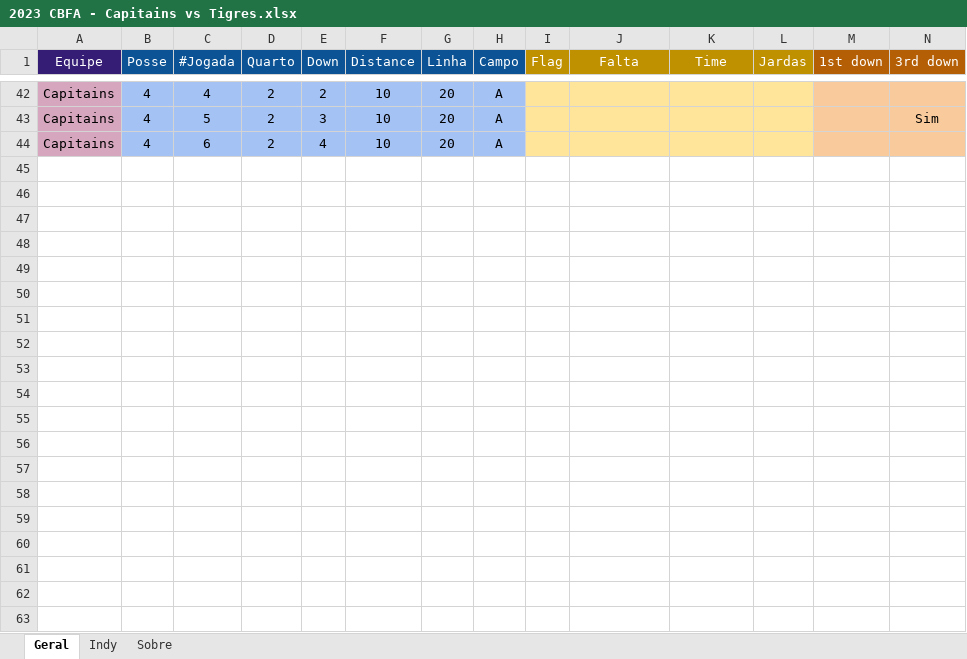
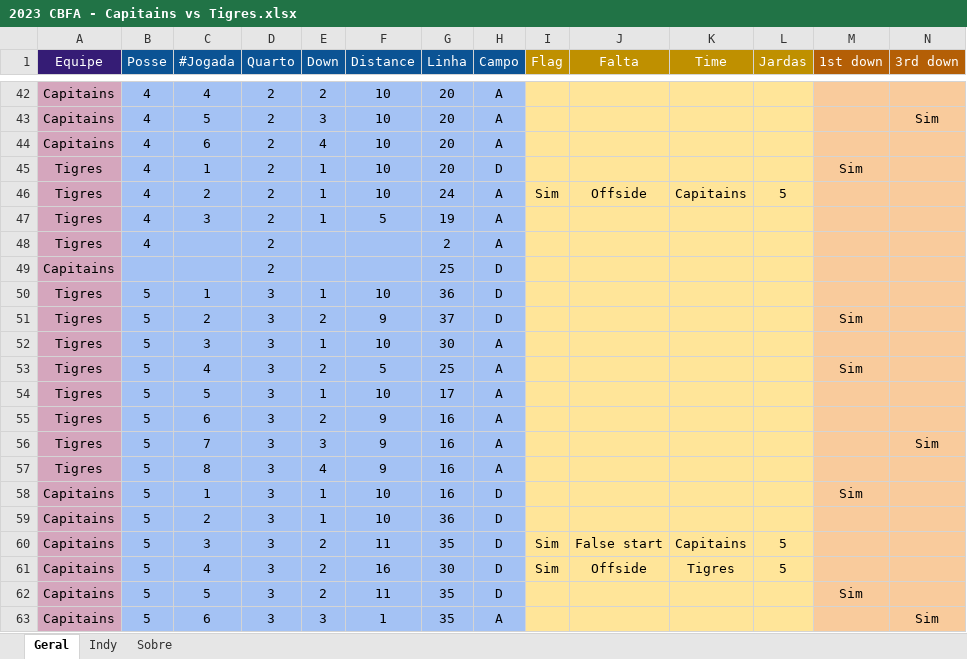
Before and after one commit to viniciusvasconcelos9/statsTigres, an Excel workbook: dados/Jogos XLSX/2023 CBFA - Capitains vs Tigres.xlsx, sheet Geral, drawn as a sheet; only a part is shown, gaps mark what is left out; values as stored, in another font and other column widths than the file's, no borders; rows hold the shown columns only; the diff covers the shown part only; the diff names each change by its address in the sheet, - before the commit and + after, or states it on an @@ line.

```diff
--- a/dados/Jogos XLSX/2023 CBFA - Capitains vs Tigres.xlsx (sheet Geral)
+++ b/dados/Jogos XLSX/2023 CBFA - Capitains vs Tigres.xlsx (sheet Geral)
+row 45: Tigres | 4 | 1 | 2 | 1 | 10 | 20 | D |  |  |  |  | Sim
+row 46: Tigres | 4 | 2 | 2 | 1 | 10 | 24 | A | Sim | Offside | Capitains | 5
+row 47: Tigres | 4 | 3 | 2 | 1 | 5 | 19 | A
+row 48: Tigres | 4 |  | 2 |  |  | 2 | A
+row 49: Capitains |  |  | 2 |  |  | 25 | D
+row 50: Tigres | 5 | 1 | 3 | 1 | 10 | 36 | D
+row 51: Tigres | 5 | 2 | 3 | 2 | 9 | 37 | D |  |  |  |  | Sim
+row 52: Tigres | 5 | 3 | 3 | 1 | 10 | 30 | A
+row 53: Tigres | 5 | 4 | 3 | 2 | 5 | 25 | A |  |  |  |  | Sim
+row 54: Tigres | 5 | 5 | 3 | 1 | 10 | 17 | A
+row 55: Tigres | 5 | 6 | 3 | 2 | 9 | 16 | A
+row 56: Tigres | 5 | 7 | 3 | 3 | 9 | 16 | A |  |  |  |  |  | Sim
+row 57: Tigres | 5 | 8 | 3 | 4 | 9 | 16 | A
+row 58: Capitains | 5 | 1 | 3 | 1 | 10 | 16 | D |  |  |  |  | Sim
+row 59: Capitains | 5 | 2 | 3 | 1 | 10 | 36 | D
+row 60: Capitains | 5 | 3 | 3 | 2 | 11 | 35 | D | Sim | False start | Capitains | 5
+row 61: Capitains | 5 | 4 | 3 | 2 | 16 | 30 | D | Sim | Offside | Tigres | 5
+row 62: Capitains | 5 | 5 | 3 | 2 | 11 | 35 | D |  |  |  |  | Sim
+row 63: Capitains | 5 | 6 | 3 | 3 | 1 | 35 | A |  |  |  |  |  | Sim
```
Also changed, not shown: 26 added rows and 1 edited cell elsewhere in this sheet, sheet Indy, 4 other files.
